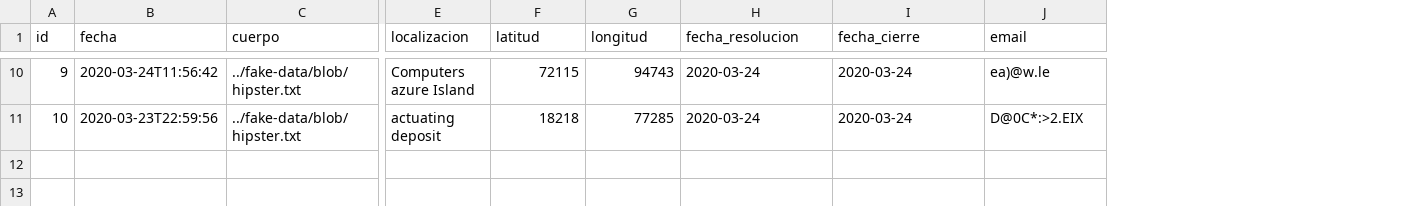
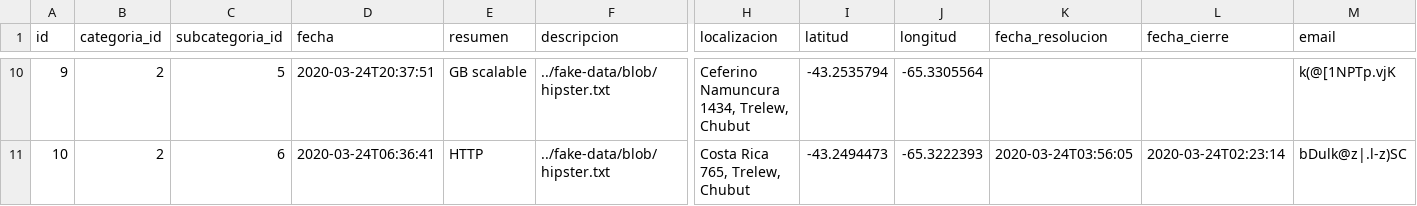
Before and after one commit to guanacosoftware/diucon, a CSV file: src/main/resources/config/liquibase/fake-data/incidente.csv, drawn as a sheet; only a part is shown, gaps mark what is left out; addresses are those after the commit; the diff covers the shown part only; the diff names each change by its address in the sheet, - before the commit and + after, or states it on an @@ line.

```diff
--- a/src/main/resources/config/liquibase/fake-data/incidente.csv
+++ b/src/main/resources/config/liquibase/fake-data/incidente.csv
+column B (categoria_id), rows 10-11: 2 | 2
+column C (subcategoria_id), rows 10-11: 5 | 6
+column E (resumen), rows 10-11: GB scalable | HTTP
-F1: cuerpo
+F1: descripcion
-D10 (fecha): 2020-03-24T11:56:42
+D10 (fecha): 2020-03-24T20:37:51
-H10 (localizacion): Computers azure Island
+H10 (localizacion): Ceferino Namuncura 1434, Trelew, Chubut
-I10 (latitud): 72115
+I10 (latitud): -43.2535794
-J10 (longitud): 94743
+J10 (longitud): -65.3305564
-K10 (fecha_resolucion): 2020-03-24
+K10 (fecha_resolucion): (empty)
-L10 (fecha_cierre): 2020-03-24
+L10 (fecha_cierre): (empty)
-M10 (email): ea)@w.le
+M10 (email): k(@[1NPTp.vjK
-D11 (fecha): 2020-03-23T22:59:56
+D11 (fecha): 2020-03-24T06:36:41
-H11 (localizacion): actuating deposit
+H11 (localizacion): Costa Rica 765, Trelew, Chubut
-I11 (latitud): 18218
+I11 (latitud): -43.2494473
-J11 (longitud): 77285
+J11 (longitud): -65.3222393
-K11 (fecha_resolucion): 2020-03-24
+K11 (fecha_resolucion): 2020-03-24T03:56:05
-L11 (fecha_cierre): 2020-03-24
+L11 (fecha_cierre): 2020-03-24T02:23:14
-M11 (email): D@0C*:>2.EIX
+M11 (email): bDulk@z|.l-z)SC
```
Also changed, not shown: 62 edited cells elsewhere in this file, src/main/resources/config/liquibase/fake-data/sub_categoria.csv, 41 other files.
